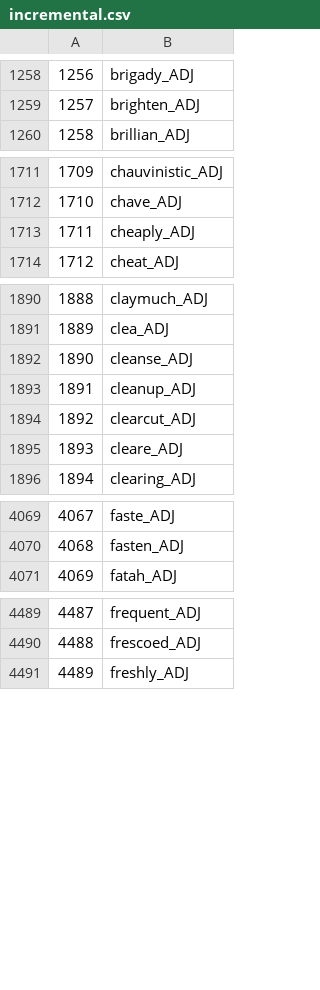
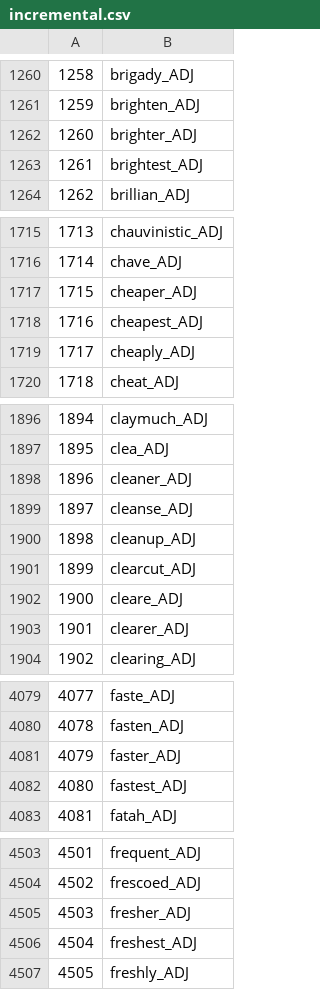
Before and after one commit to wadimiusz/diachrony, a CSV file: comparing_adjectives/adjectives/rest/eng/incremental.csv, drawn as a sheet; only a part is shown, gaps mark what is left out; the diff covers the shown part only; the diff names each change by its address in the sheet, - before the commit and + after, or states it on an @@ line.

```diff
--- a/comparing_adjectives/adjectives/rest/eng/incremental.csv
+++ b/comparing_adjectives/adjectives/rest/eng/incremental.csv
@@ column A renumbered from row 900 down @@
+row 1262: 1260 | brighter_ADJ
+row 1263: 1261 | brightest_ADJ
+row 1717: 1715 | cheaper_ADJ
+row 1718: 1716 | cheapest_ADJ
+row 1898: 1896 | cleaner_ADJ
+row 1903: 1901 | clearer_ADJ
+row 4081: 4079 | faster_ADJ
+row 4082: 4080 | fastest_ADJ
+row 4505: 4503 | fresher_ADJ
+row 4506: 4504 | freshest_ADJ
```
Also changed, not shown: 31 added rows and 3 removed rows elsewhere in this file, comparing_adjectives/adjectives/rest/eng/incremental_filtered_0.csv, comparing_adjectives/adjectives/rest/nor/incremental.csv, 9 other files.
